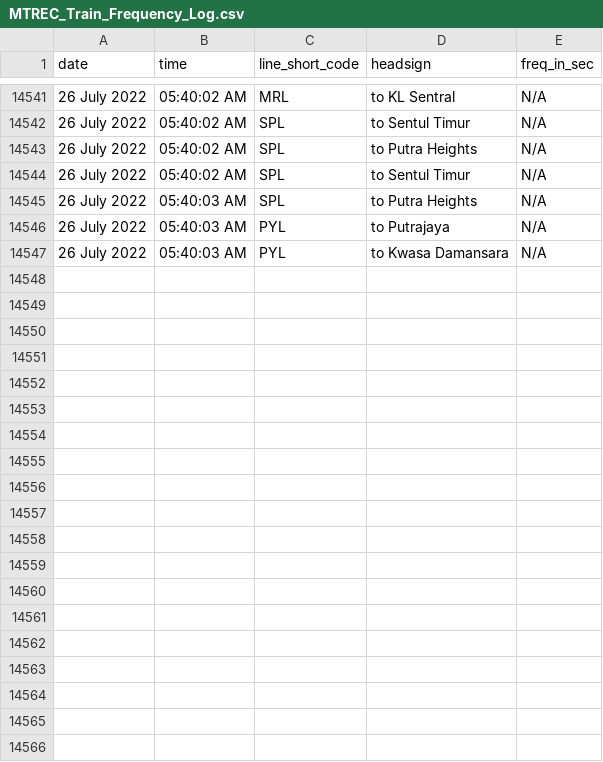
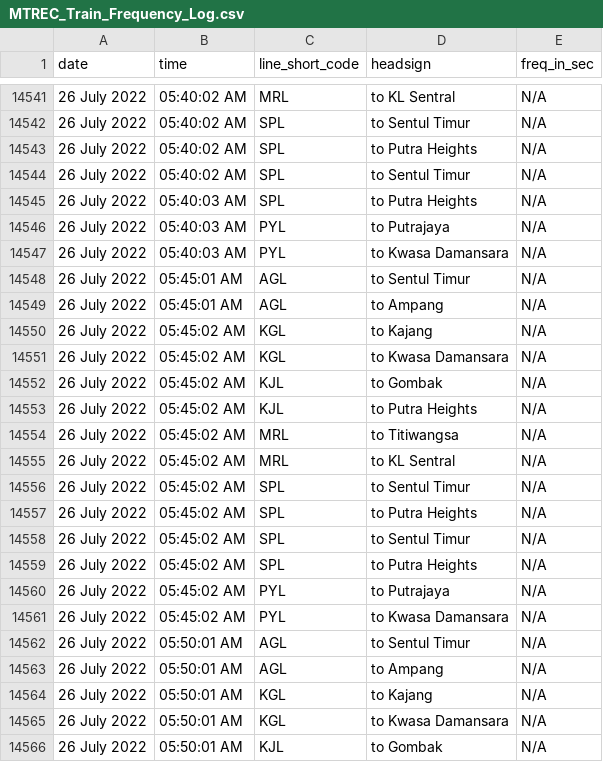
Before and after one commit to malaysiatrec/RapidRail-Train-Freq-History, a CSV file: MTREC Train Frequency Log/MTREC_Train_Frequency_Log.csv, drawn as a sheet; only a part is shown, gaps mark what is left out; the diff covers the shown part only.

Commit message:
Update new CSV and JSON of MTREC Train Frequency Log

```diff
--- a/MTREC Train Frequency Log/MTREC_Train_Frequency_Log.csv
+++ b/MTREC Train Frequency Log/MTREC_Train_Frequency_Log.csv
@@ -14547 +14547,20 @@ date,time,line_short_code,headsign,freq_in_sec
 26 July 2022, 05:40:03 AM,PYL,to Kwasa Damansara,N/A
+26 July 2022, 05:45:01 AM,AGL,to Sentul Timur,N/A
+26 July 2022, 05:45:01 AM,AGL,to Ampang,N/A
+26 July 2022, 05:45:02 AM,KGL,to Kajang,N/A
+26 July 2022, 05:45:02 AM,KGL,to Kwasa Damansara,N/A
+26 July 2022, 05:45:02 AM,KJL,to Gombak,N/A
+26 July 2022, 05:45:02 AM,KJL,to Putra Heights,N/A
+26 July 2022, 05:45:02 AM,MRL,to Titiwangsa,N/A
+26 July 2022, 05:45:02 AM,MRL,to KL Sentral,N/A
+26 July 2022, 05:45:02 AM,SPL,to Sentul Timur,N/A
+26 July 2022, 05:45:02 AM,SPL,to Putra Heights,N/A
+26 July 2022, 05:45:02 AM,SPL,to Sentul Timur,N/A
+26 July 2022, 05:45:02 AM,SPL,to Putra Heights,N/A
+26 July 2022, 05:45:02 AM,PYL,to Putrajaya,N/A
+26 July 2022, 05:45:02 AM,PYL,to Kwasa Damansara,N/A
+26 July 2022, 05:50:01 AM,AGL,to Sentul Timur,N/A
+26 July 2022, 05:50:01 AM,AGL,to Ampang,N/A
+26 July 2022, 05:50:01 AM,KGL,to Kajang,N/A
+26 July 2022, 05:50:01 AM,KGL,to Kwasa Damansara,N/A
+26 July 2022, 05:50:01 AM,KJL,to Gombak,N/A
```
Also changed, not shown: 9 added rows elsewhere in this file, 2 other files.
